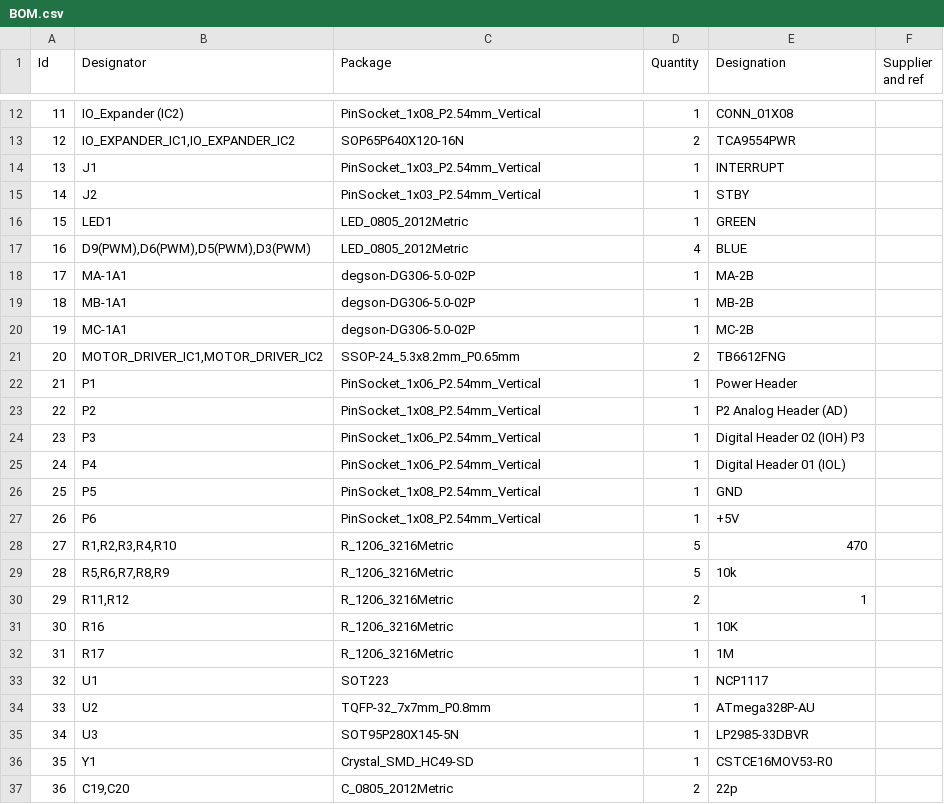
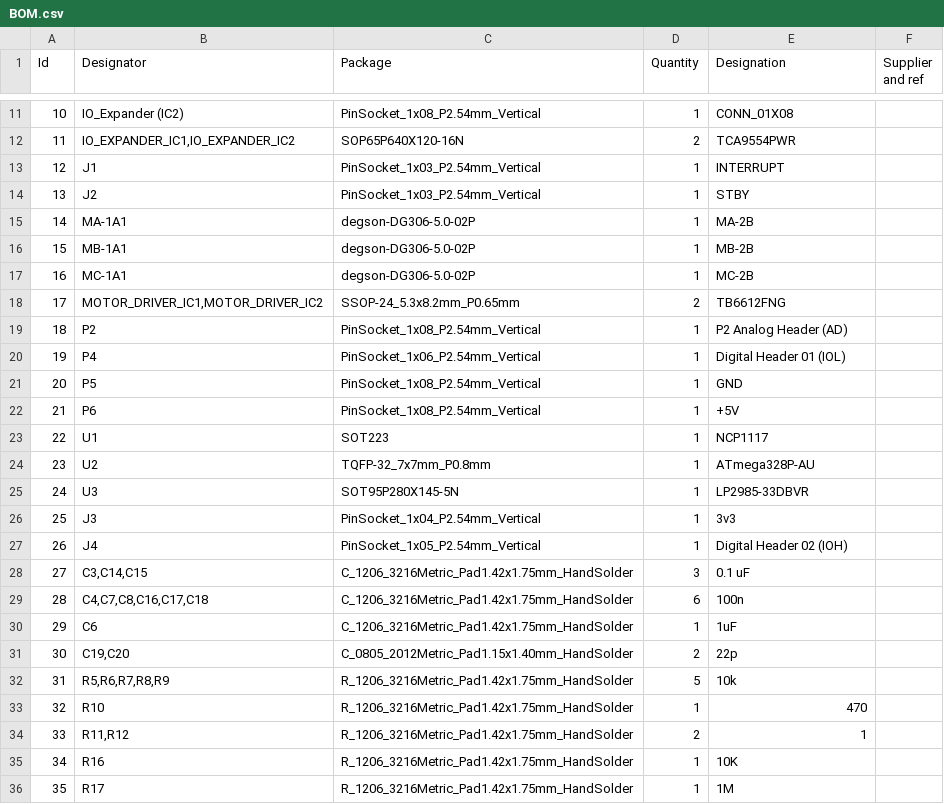
Before and after one commit to thomasf10/bachelorproef_billy, a CSV file: pcbProject/BOM.csv, drawn as a sheet; only a part is shown, gaps mark what is left out; removed rows and columns are numbered as before the commit, all else as after; the diff covers the shown part only; the diff names each change by its address in the sheet, - before the commit and + after, or states it on an @@ line.

Commit message:
BOM file

```diff
--- a/pcbProject/BOM.csv
+++ b/pcbProject/BOM.csv
@@ column A (Id) renumbered between rows 5 and 31 @@
-row 16: 15 | LED1 | LED_0805_2012Metric | 1 | GREEN
-row 17: 16 | D9(PWM),D6(PWM),D5(PWM),D3(PWM) | LED_0805_2012Metric | 4 | BLUE
-row 22: 21 | P1 | PinSocket_1x06_P2.54mm_Vertical | 1 | Power Header
-row 24: 23 | P3 | PinSocket_1x06_P2.54mm_Vertical | 1 | Digital Header 02 (IOH) P3
-row 28: 27 | R1,R2,R3,R4,R10 | R_1206_3216Metric | 5 | 470
-row 29: 28 | R5,R6,R7,R8,R9 | R_1206_3216Metric | 5 | 10k
-row 30: 29 | R11,R12 | R_1206_3216Metric | 2 | 1
-row 31: 30 | R16 | R_1206_3216Metric | 1 | 10K
-row 32: 31 | R17 | R_1206_3216Metric | 1 | 1M
@@ row 36 moved to row 3: 2 @@
+row 26: 25 | J3 | PinSocket_1x04_P2.54mm_Vertical | 1 | 3v3
+row 27: 26 | J4 | PinSocket_1x05_P2.54mm_Vertical | 1 | Digital Header 02 (IOH)
+row 28: 27 | C3,C14,C15 | C_1206_3216Metric_Pad1.42x1.75mm_HandSolder | 3 | 0.1 uF
+row 29: 28 | C4,C7,C8,C16,C17,C18 | C_1206_3216Metric_Pad1.42x1.75mm_HandSolder | 6 | 100n
+row 30: 29 | C6 | C_1206_3216Metric_Pad1.42x1.75mm_HandSolder | 1 | 1uF
-C31 (Package): C_0805_2012Metric
+C31 (Package): C_0805_2012Metric_Pad1.15x1.40mm_HandSolder
+row 32: 31 | R5,R6,R7,R8,R9 | R_1206_3216Metric_Pad1.42x1.75mm_HandSolder | 5 | 10k
+row 33: 32 | R10 | R_1206_3216Metric_Pad1.42x1.75mm_HandSolder | 1 | 470
+row 34: 33 | R11,R12 | R_1206_3216Metric_Pad1.42x1.75mm_HandSolder | 2 | 1
+row 35: 34 | R16 | R_1206_3216Metric_Pad1.42x1.75mm_HandSolder | 1 | 10K
+row 36: 35 | R17 | R_1206_3216Metric_Pad1.42x1.75mm_HandSolder | 1 | 1M
```
Also changed, not shown: 2 added rows and 4 removed rows elsewhere in this file.
